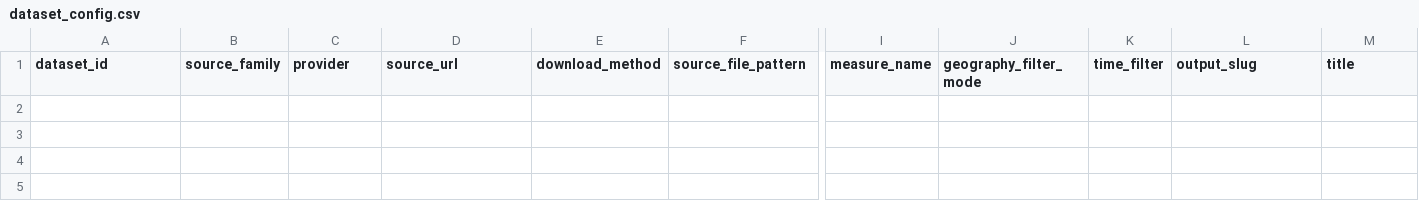
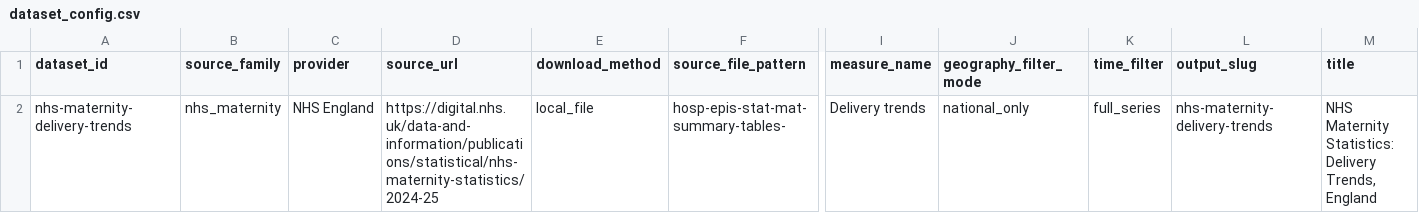
Before and after one commit to civic-health-innovation-labs/women-health-ckan, a CSV file: config/dataset_config.csv, drawn as a sheet; only a part is shown, gaps mark what is left out; rows hold the shown columns only; the diff names each change by its address in the sheet, - before the commit and + after, or states it on an @@ line.

Commit message:
Add secure CKAN dataset publishing pipeline

```diff
--- a/config/dataset_config.csv
+++ b/config/dataset_config.csv
+row 2: nhs-maternity-delivery-trends | nhs_maternity | NHS England | https://digital.nhs.uk/data-and-information/publications/statistical/nhs-maternity-statistics/2024-25 | local_file | hosp-epis-stat-mat-summary-tables- | Delivery trends | national_only | full_series | nhs-maternity-delivery-trends | NHS Maternity Statistics: Delivery Trends, England
```
Also changed, not shown: 4 other files.
